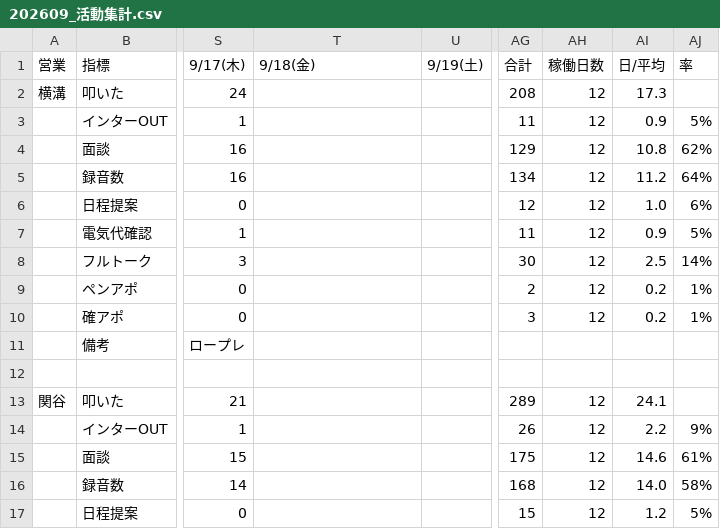
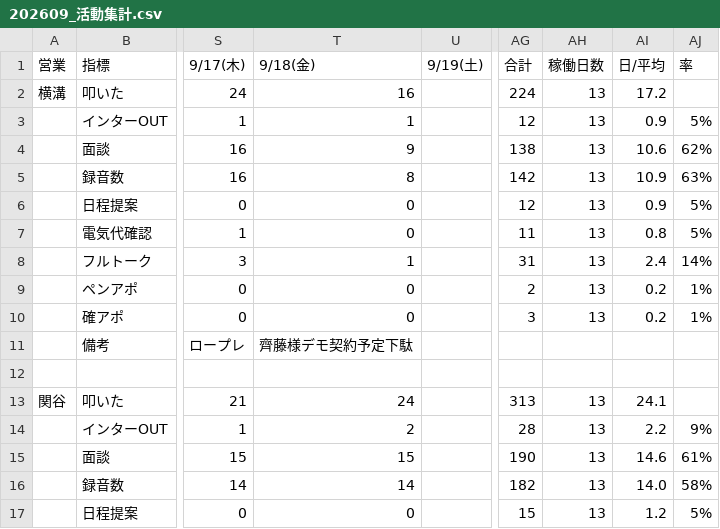
Before and after one commit to shuhei-mori/eiko-report, a CSV file: 202609_活動集計.csv, drawn as a sheet; only a part is shown, gaps mark what is left out; the diff covers the shown part only; the diff names each change by its address in the sheet, - before the commit and + after, or states it on an @@ line.

```diff
--- a/202609_活動集計.csv
+++ b/202609_活動集計.csv
-T2 (9/18(金)): (empty)
+T2 (9/18(金)): 16
-AG2 (合計): 208
+AG2 (合計): 224
-AH2:AH10 (稼働日数): 12
+AH2:AH10 (稼働日数): 13
-AI2 (日/平均): 17.3
+AI2 (日/平均): 17.2
-T3 (9/18(金)): (empty)
+T3 (9/18(金)): 1
-AG3 (合計): 11
+AG3 (合計): 12
-T4 (9/18(金)): (empty)
+T4 (9/18(金)): 9
-AG4 (合計): 129
+AG4 (合計): 138
-AI4 (日/平均): 10.8
+AI4 (日/平均): 10.6
-T5 (9/18(金)): (empty)
+T5 (9/18(金)): 8
-AG5 (合計): 134
+AG5 (合計): 142
-AI5 (日/平均): 11.2
+AI5 (日/平均): 10.9
-AJ5 (率): 64%
+AJ5 (率): 63%
-T6:T7 (9/18(金)): (empty)
+T6:T7 (9/18(金)): 0
-AI6 (日/平均): 1.0
+AI6 (日/平均): 0.9
-AJ6 (率): 6%
+AJ6 (率): 5%
-AI7 (日/平均): 0.9
+AI7 (日/平均): 0.8
-T8 (9/18(金)): (empty)
+T8 (9/18(金)): 1
-AG8 (合計): 30
+AG8 (合計): 31
-AI8 (日/平均): 2.5
+AI8 (日/平均): 2.4
-T9:T10 (9/18(金)): (empty)
+T9:T10 (9/18(金)): 0
-T11 (9/18(金)): (empty)
+T11 (9/18(金)): 齊藤様デモ契約予定下駄
-T13 (9/18(金)): (empty)
+T13 (9/18(金)): 24
-AG13 (合計): 289
+AG13 (合計): 313
-AH13:AH17 (稼働日数): 12
+AH13:AH17 (稼働日数): 13
-T14 (9/18(金)): (empty)
+T14 (9/18(金)): 2
-AG14 (合計): 26
+AG14 (合計): 28
-T15 (9/18(金)): (empty)
+T15 (9/18(金)): 15
-AG15 (合計): 175
+AG15 (合計): 190
-T16 (9/18(金)): (empty)
+T16 (9/18(金)): 14
-AG16 (合計): 168
+AG16 (合計): 182
-T17 (9/18(金)): (empty)
+T17 (9/18(金)): 0
```
Also changed, not shown: 81 edited cells elsewhere in this file, 202609_活動集計_逆.csv, katsudou.csv, 12 other files.
